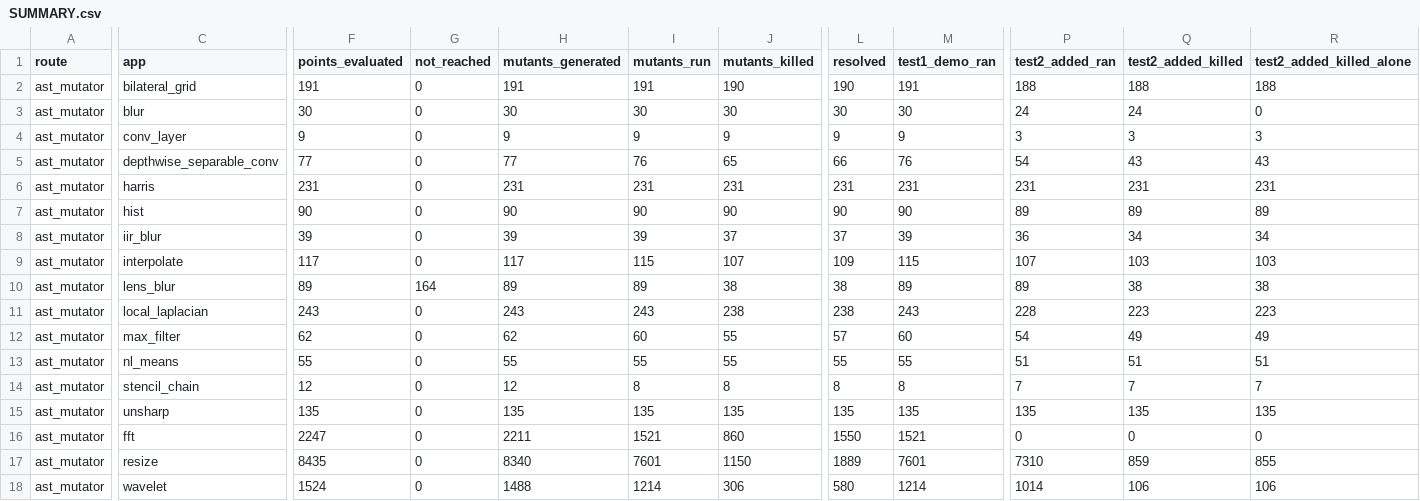
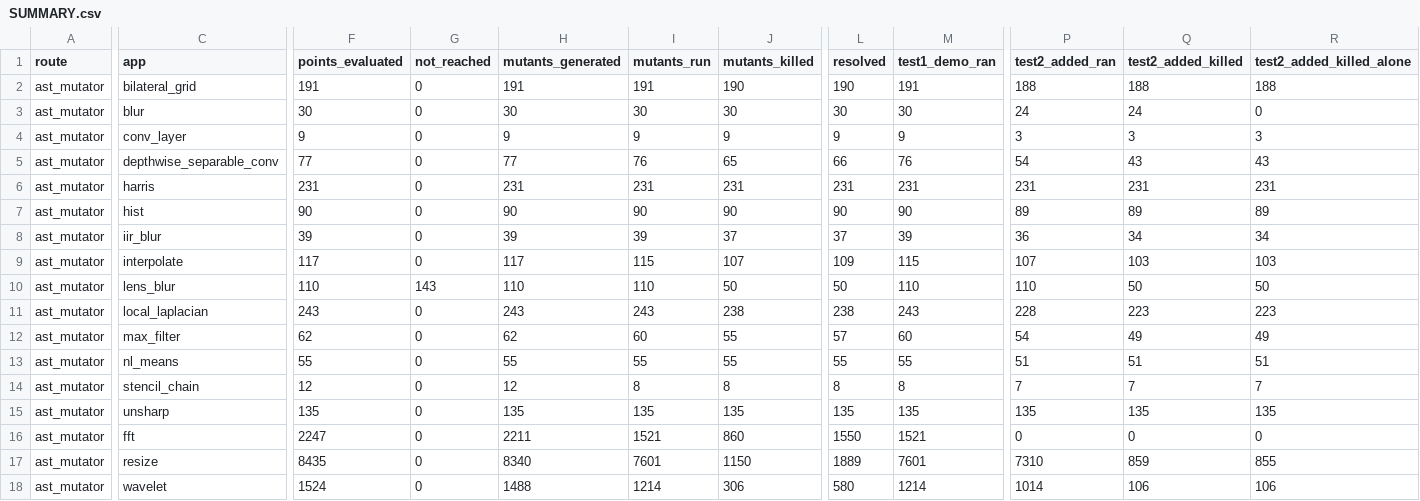
Before and after one commit to ardier/Halide-mutation, a CSV file: mutation/ast-generator-route/results/SUMMARY.csv, drawn as a sheet; only a part is shown, gaps mark what is left out; the diff names each change by its address in the sheet, - before the commit and + after, or states it on an @@ line.

Commit message:
mutation: incremental snapshot
Committed automatically as results land, so nothing sits only on
/mnt/scratch1. Sweeps still running: 2.

Per app (M = points identified at emit time, from the run log,
not from the rows written, so a PARTIAL is reported as partial
rather than as a smaller complete run):

  bilateral_grid           generator   COMPLETE  191 of 191 evaluated, 191 run, 190 killed, 0 equivalent
  blur                     generator   COMPLETE  30 of 30 evaluated, 30 run, 30 killed, 0 equivalent
  conv_layer               generator   COMPLETE  9 of 9 evaluated, 9 run, 9 killed, 0 equivalent
  depthwise_separable_conv generator   COMPLETE  77 of 77 evaluated, 76 run, 65 killed, 1 equivalent
  harris                   generator   COMPLETE  231 of 231 evaluated, 231 run, 231 killed, 0 equivalent
  hist                     generator   COMPLETE  90 of 90 evaluated, 90 run, 90 killed, 0 equivalent
  iir_blur                 generator   COMPLETE  39 of 39 evaluated, 39 run, 37 killed, 0 equivalent
  interpolate              generator   COMPLETE  117 of 117 evaluated, 115 run, 107 killed, 2 equivalent
  lens_blur                generator   PARTIAL   110 of 253 evaluated, 110 run, 50 killed, 0 equivalent
  local_laplacian          generator   COMPLETE  243 of 243 evaluated, 243 run, 238 killed, 0 equivalent
  max_filter               generator   COMPLETE  62 of 62 evaluated, 60 run, 55 killed, 2 equivalent
  nl_means                 generator   COMPLETE  55 of 55 evaluated, 55 run, 55 killed, 0 equivalent
  stencil_chain            generator   COMPLETE  12 of 12 evaluated, 8 run, 8 killed, 0 equivalent
  unsharp                  generator   COMPLETE  135 of 135 evaluated, 135 run, 135 killed, 0 equivalent
  fft                      emitted C++ COMPLETE  2247 of 2247 evaluated, 1521 run, 860 killed, 690 equivalent
  resize                   emitted C++ COMPLETE  8435 of 8435 evaluated, 7601 run, 1150 killed, 739 equivalent
  wavelet                  emitted C++ COMPLETE  1524 of 1524 evaluated, 1214 run, 306 killed, 274 equivalent

  TOTAL  13607 of 13750 points evaluated, 11728 run, 3616 killed, 1708 proven equivalent

Rows are streamed one per mutant and flushed, so every
PARTIAL file above is valid as far as it goes.

```diff
--- a/mutation/ast-generator-route/results/SUMMARY.csv
+++ b/mutation/ast-generator-route/results/SUMMARY.csv
-F10 (points_evaluated): 89
+F10 (points_evaluated): 110
-G10 (not_reached): 164
+G10 (not_reached): 143
-H10 (mutants_generated): 89
+H10 (mutants_generated): 110
-I10 (mutants_run): 89
+I10 (mutants_run): 110
-J10 (mutants_killed): 38
+J10 (mutants_killed): 50
-L10 (resolved): 38
+L10 (resolved): 50
-M10 (test1_demo_ran): 89
+M10 (test1_demo_ran): 110
-P10 (test2_added_ran): 89
+P10 (test2_added_ran): 110
-Q10 (test2_added_killed): 38
+Q10 (test2_added_killed): 50
-R10 (test2_added_killed_alone): 38
+R10 (test2_added_killed_alone): 50
```
Also changed, not shown: 2 other files.
